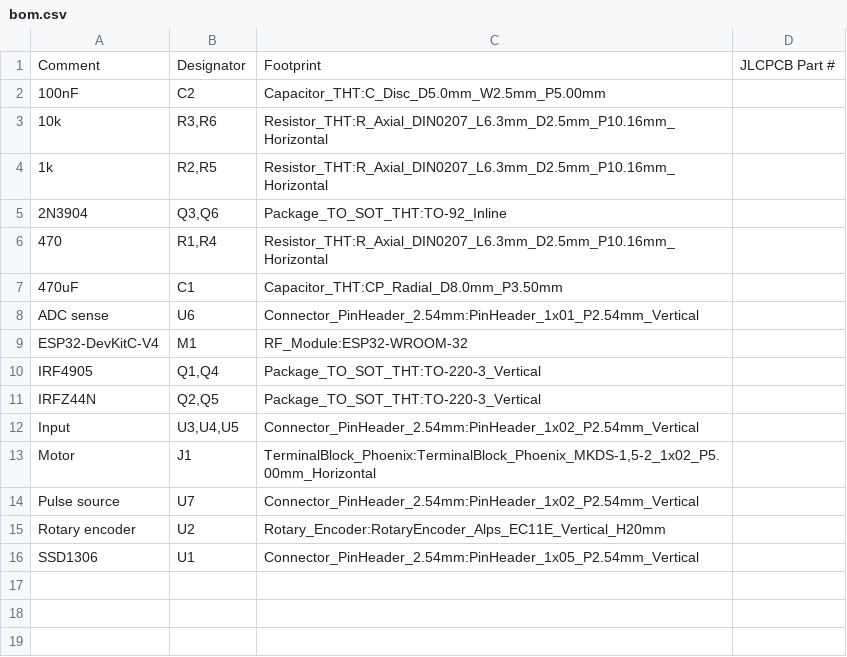
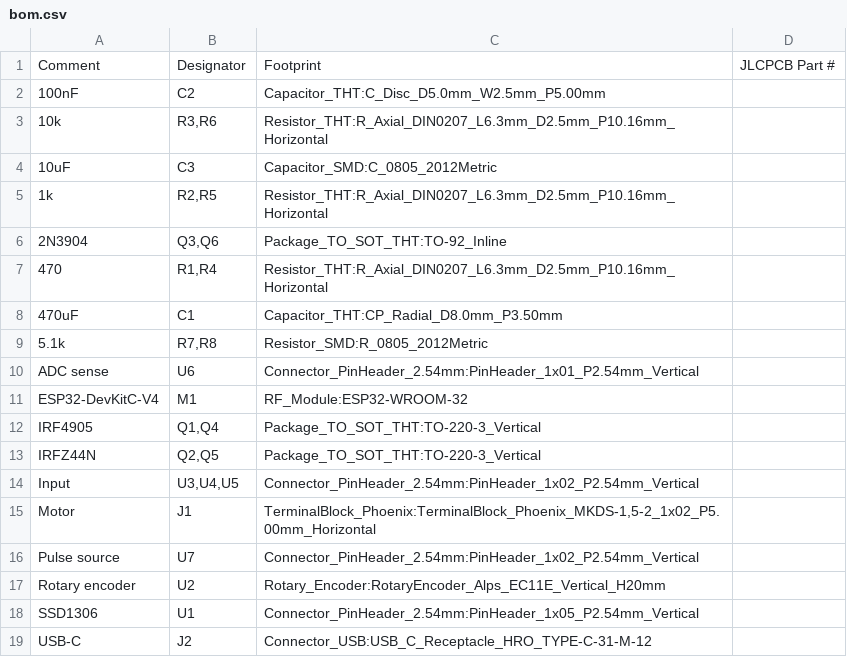
Before and after one commit to moellere/esphome-vivo-desk, a CSV file: proform-xp185/wirestudio/bom.csv, drawn as a sheet; the diff names each change by its address in the sheet, - before the commit and + after, or states it on an @@ line.

```diff
--- a/proform-xp185/wirestudio/bom.csv
+++ b/proform-xp185/wirestudio/bom.csv
+row 4: 10uF | C3 | Capacitor_SMD:C_0805_2012Metric
+row 9: 5.1k | R7,R8 | Resistor_SMD:R_0805_2012Metric
+row 19: USB-C | J2 | Connector_USB:USB_C_Receptacle_HRO_TYPE-C-31-M-12
```
Also changed, not shown: proform-xp185/wirestudio/cpl.csv, 6 other files.
